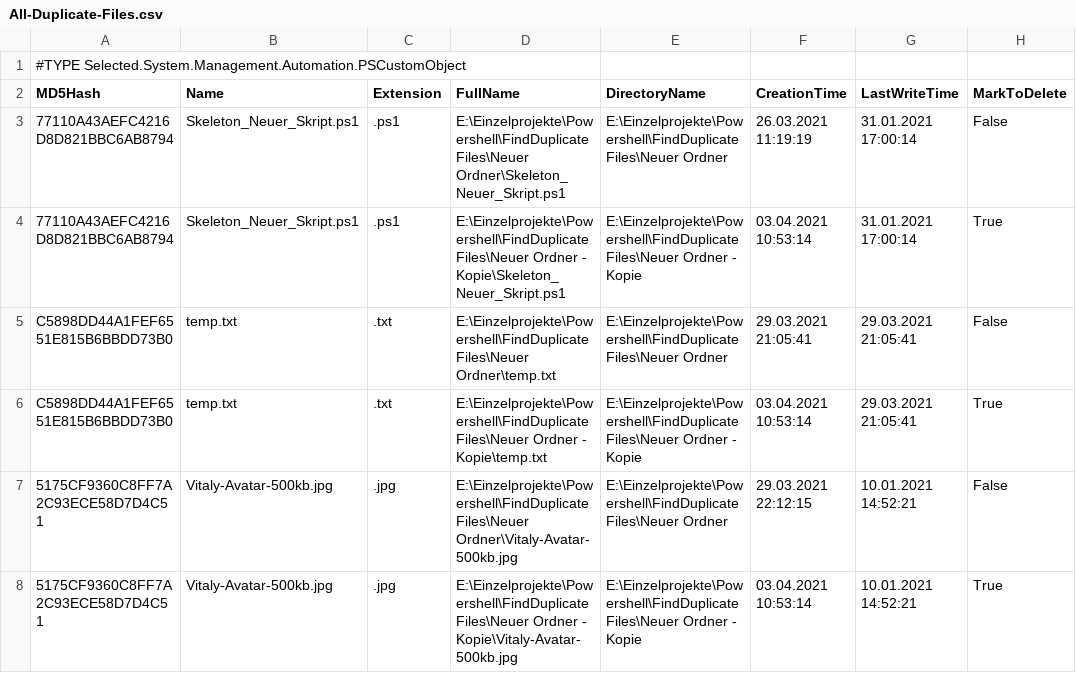
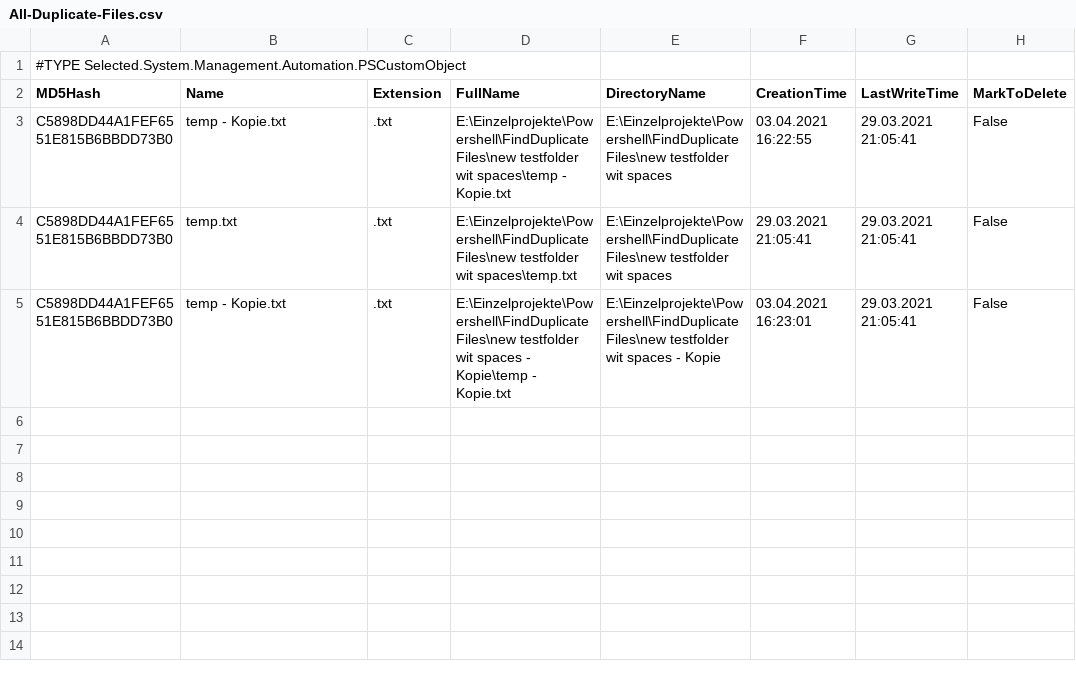
Before and after one commit to vitalyruhl/FindDuplicateFiles, a CSV file: All-Duplicate-Files.csv, drawn as a sheet.

Commit message:
add delete into recycle bin and Testing

```diff
--- a/All-Duplicate-Files.csv
+++ b/All-Duplicate-Files.csv
@@ -2,7 +2,4 @@
 "MD5Hash","Name","Extension","FullName","DirectoryName","CreationTime","LastWriteTime","MarkToDelete"
-"77110A43AEFC4216D8D821BBC6AB8794","Skeleton_Neuer_Skript.ps1",".ps1","E:\Einzelprojekte\Powershell\FindDuplicateFiles\Neuer Ordner\Skeleton_Neuer_Skript.ps1","E:\Einzelprojekte\Powershell\FindDuplicateFiles\Neuer Ordner","26.03.2021 11:19:19","31.01.2021 17:00:14","False"
-"77110A43AEFC4216D8D821BBC6AB8794","Skeleton_Neuer_Skript.ps1",".ps1","E:\Einzelprojekte\Powershell\FindDuplicateFiles\Neuer Ordner - Kopie\Skeleton_Neuer_Skript.ps1","E:\Einzelprojekte\Powershell\FindDuplicateFiles\Neuer Ordner - Kopie","03.04.2021 10:53:14","31.01.2021 17:00:14","True"
-"C5898DD44A1FEF6551E815B6BBDD73B0","temp.txt",".txt","E:\Einzelprojekte\Powershell\FindDuplicateFiles\Neuer Ordner\temp.txt","E:\Einzelprojekte\Powershell\FindDuplicateFiles\Neuer Ordner","29.03.2021 21:05:41","29.03.2021 21:05:41","False"
-"C5898DD44A1FEF6551E815B6BBDD73B0","temp.txt",".txt","E:\Einzelprojekte\Powershell\FindDuplicateFiles\Neuer Ordner - Kopie\temp.txt","E:\Einzelprojekte\Powershell\FindDuplicateFiles\Neuer Ordner - Kopie","03.04.2021 10:53:14","29.03.2021 21:05:41","True"
-"5175CF9360C8FF7A2C93ECE58D7D4C51","Vitaly-Avatar-500kb.jpg",".jpg","E:\Einzelprojekte\Powershell\FindDuplicateFiles\Neuer Ordner\Vitaly-Avatar-500kb.jpg","E:\Einzelprojekte\Powershell\FindDuplicateFiles\Neuer Ordner","29.03.2021 22:12:15","10.01.2021 14:52:21","False"
-"5175CF9360C8FF7A2C93ECE58D7D4C51","Vitaly-Avatar-500kb.jpg",".jpg","E:\Einzelprojekte\Powershell\FindDuplicateFiles\Neuer Ordner - Kopie\Vitaly-Avatar-500kb.jpg","E:\Einzelprojekte\Powershell\FindDuplicateFiles\Neuer Ordner - Kopie","03.04.2021 10:53:14","10.01.2021 14:52:21","True"
+"C5898DD44A1FEF6551E815B6BBDD73B0","temp - Kopie.txt",".txt","E:\Einzelprojekte\Powershell\FindDuplicateFiles\new testfolder wit spaces\temp - Kopie.txt","E:\Einzelprojekte\Powershell\FindDuplicateFiles\new testfolder wit spaces","03.04.2021 16:22:55","29.03.2021 21:05:41","False"
+"C5898DD44A1FEF6551E815B6BBDD73B0","temp.txt",".txt","E:\Einzelprojekte\Powershell\FindDuplicateFiles\new testfolder wit spaces\temp.txt","E:\Einzelprojekte\Powershell\FindDuplicateFiles\new testfolder wit spaces","29.03.2021 21:05:41","29.03.2021 21:05:41","False"
+"C5898DD44A1FEF6551E815B6BBDD73B0","temp - Kopie.txt",".txt","E:\Einzelprojekte\Powershell\FindDuplicateFiles\new testfolder wit spaces - Kopie\temp - Kopie.txt","E:\Einzelprojekte\Powershell\FindDuplicateFiles\new testfolder wit spaces - Kopie","03.04.2021 16:23:01","29.03.2021 21:05:41","False"
```
Also changed, not shown: All-Files-With-Hashes.csv, 10 other files.
